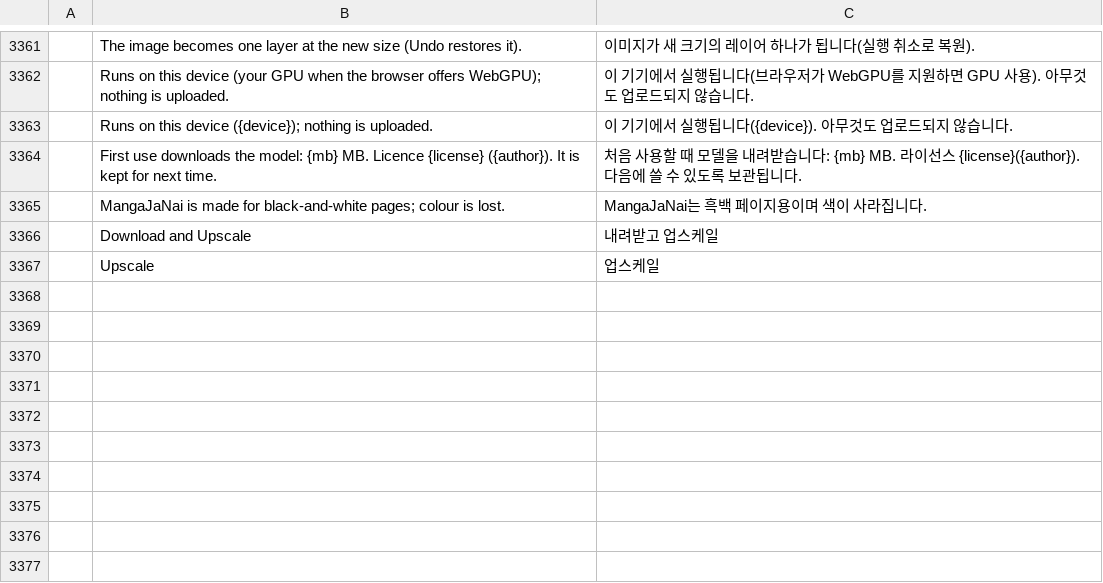
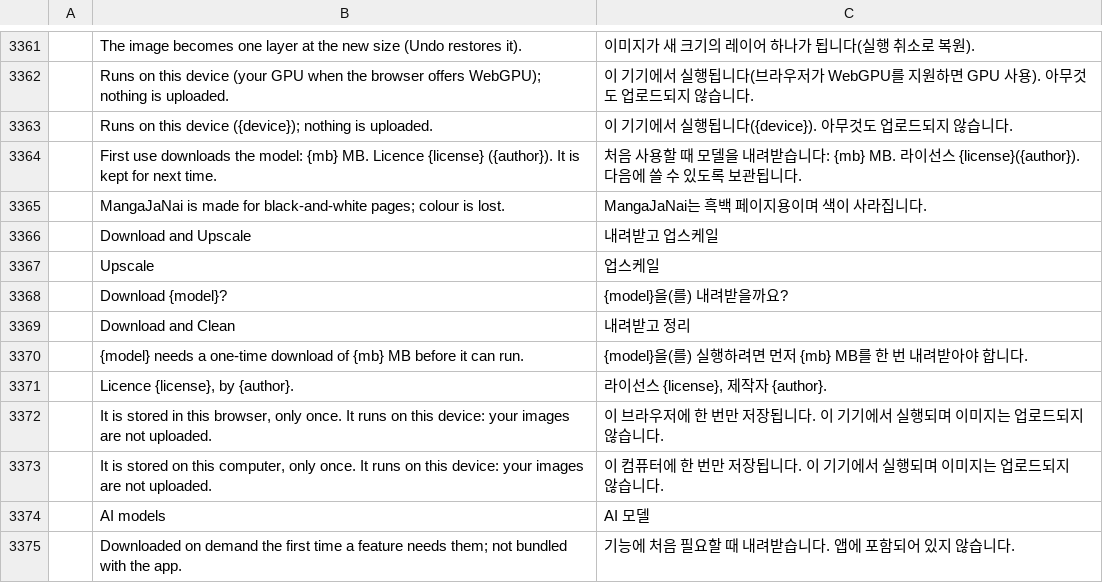
Before and after one commit to ChoqueCastroLD/capishot, a TSV file: crates/ui-egui/src/i18n/ko.tsv, drawn as a sheet; only a part is shown, gaps mark what is left out; the diff names each change by its address in the sheet, - before the commit and + after, or states it on an @@ line.

```diff
--- a/crates/ui-egui/src/i18n/ko.tsv
+++ b/crates/ui-egui/src/i18n/ko.tsv
+row 3368:  | Download {model}? | {model}을(를) 내려받을까요?
+row 3369:  | Download and Clean | 내려받고 정리
+row 3370:  | {model} needs a one-time download of {mb} MB before it can run. | {model}을(를) 실행하려면 먼저 {mb} MB를 한 번 내려받아야 합니다.
+row 3371:  | Licence {license}, by {author}. | 라이선스 {license}, 제작자 {author}.
+row 3372:  | It is stored in this browser, only once. It runs on this device: your images are not uploaded. | 이 브라우저에 한 번만 저장됩니다. 이 기기에서 실행되며 이미지는 업로드되지 않습니다.
+row 3373:  | It is stored on this computer, only once. It runs on this device: your images are not uploaded. | 이 컴퓨터에 한 번만 저장됩니다. 이 기기에서 실행되며 이미지는 업로드되지 않습니다.
+row 3374:  | AI models | AI 모델
+row 3375:  | Downloaded on demand the first time a feature needs them; not bundled with the app. | 기능에 처음 필요할 때 내려받습니다. 앱에 포함되어 있지 않습니다.
```
Also changed, not shown: crates/ui-egui/src/i18n/cs.tsv, crates/ui-egui/src/i18n/de.tsv, 28 other files.
